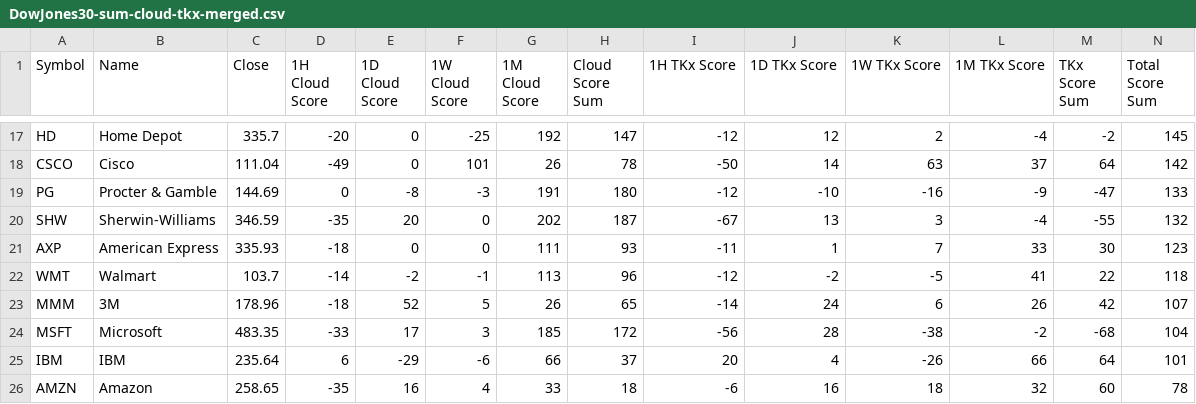
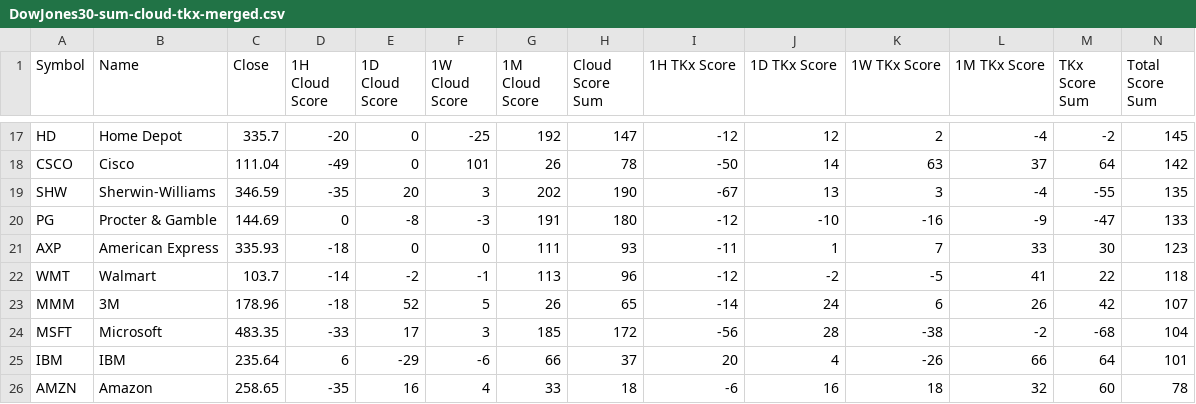
Before and after one commit to harryguiacorn/Ichimoku-Cloud-Signal-Python, a CSV file: output/sum/DowJones30-sum-cloud-tkx-merged.csv, drawn as a sheet; only a part is shown, gaps mark what is left out.

Commit message:
daily updates for Dow Jones 30 committed from colab

```diff
--- a/output/sum/DowJones30-sum-cloud-tkx-merged.csv
+++ b/output/sum/DowJones30-sum-cloud-tkx-merged.csv
@@ -18,4 +18,4 @@ HD,Home Depot,335.7,-20,0,-25,192,147,-12,12,2,-4,-2,145
 CSCO,Cisco,111.04,-49,0,101,26,78,-50,14,63,37,64,142
+SHW,Sherwin-Williams,346.59,-35,20,3,202,190,-67,13,3,-4,-55,135
 PG,Procter & Gamble,144.69,0,-8,-3,191,180,-12,-10,-16,-9,-47,133
-SHW,Sherwin-Williams,346.59,-35,20,0,202,187,-67,13,3,-4,-55,132
 AXP,American Express,335.93,-18,0,0,111,93,-11,1,7,33,30,123
```
Also changed, not shown: 7 other files.
